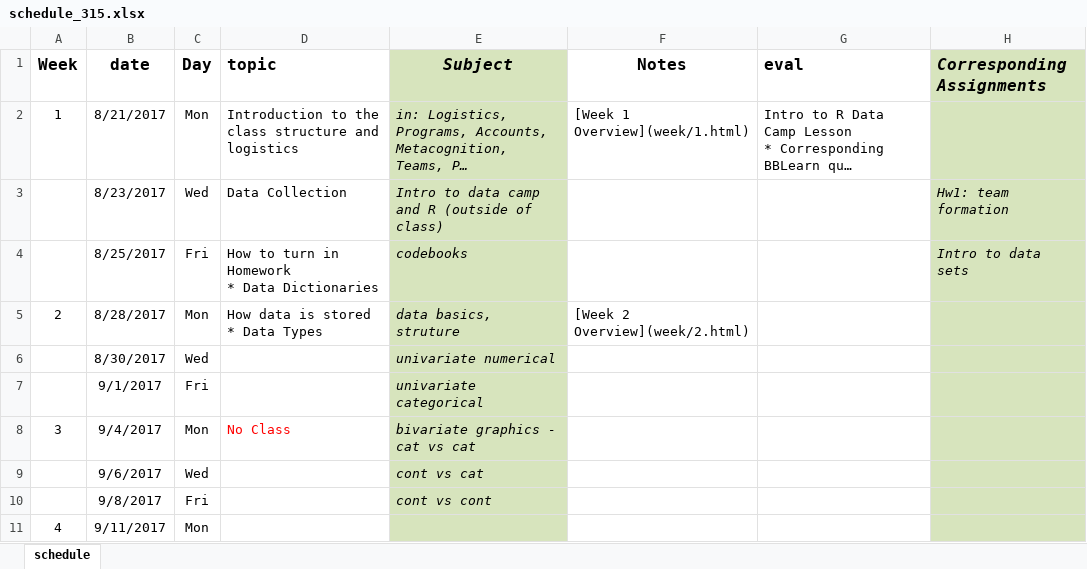
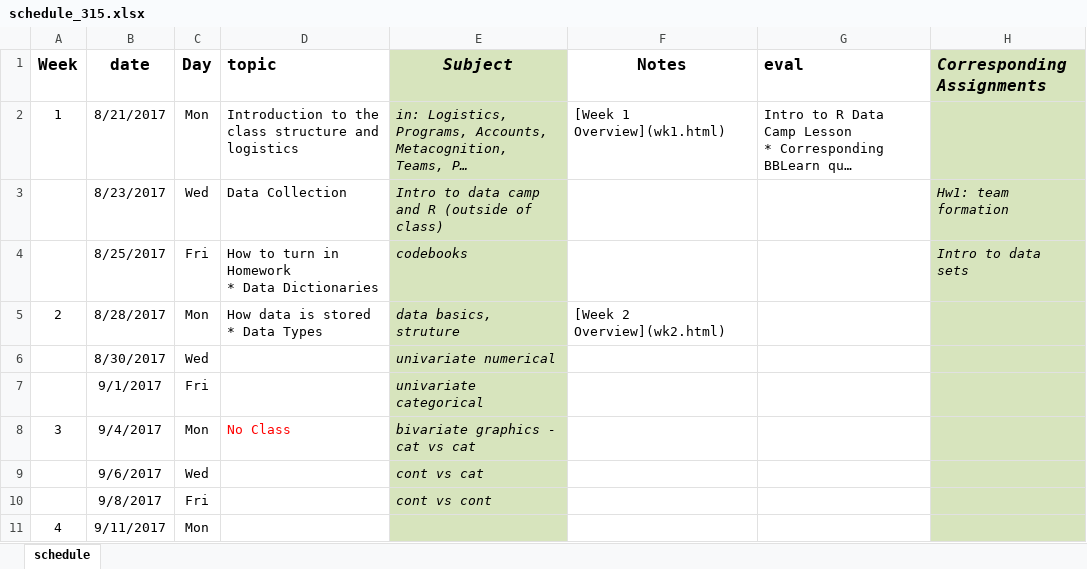
Before and after one commit to KirosG/MATH315, an Excel workbook: schedule_315.xlsx, sheet schedule, drawn as a sheet; only a part is shown; long unchanged cells end in …; values as stored, in another font and other column widths than the file's, no borders; the diff names each change by its address in the sheet, - before the commit and + after, or states it on an @@ line.

Commit message:
move week overviews, rebuild.

```diff
--- a/schedule_315.xlsx (sheet schedule)
+++ b/schedule_315.xlsx (sheet schedule)
-F2 (Notes): [Week 1 Overview](week/1.html)
+F2 (Notes): [Week 1 Overview](wk1.html)
-F5 (Notes): [Week 2 Overview](week/2.html)
+F5 (Notes): [Week 2 Overview](wk2.html)
```
Also changed, not shown: 5 other files.
